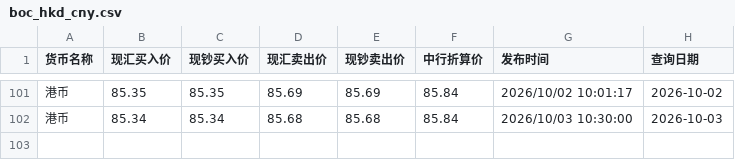
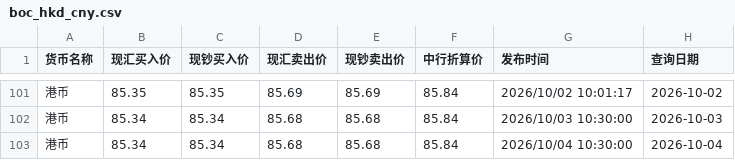
Before and after one commit to lzc0403/BOC-Exchange-Rate, a CSV file: site/boc_hkd_cny.csv, drawn as a sheet; only a part is shown, gaps mark what is left out.

```diff
--- a/site/boc_hkd_cny.csv
+++ b/site/boc_hkd_cny.csv
@@ -102 +102,2 @@
 港币,85.34,85.34,85.68,85.68,85.84,2026/10/03 10:30:00,2026-10-03
+港币,85.34,85.34,85.68,85.68,85.84,2026/10/04 10:30:00,2026-10-04
```
Also changed, not shown: boc_hkd_cny.csv, boc_usd_cny.csv, 1 other file.
